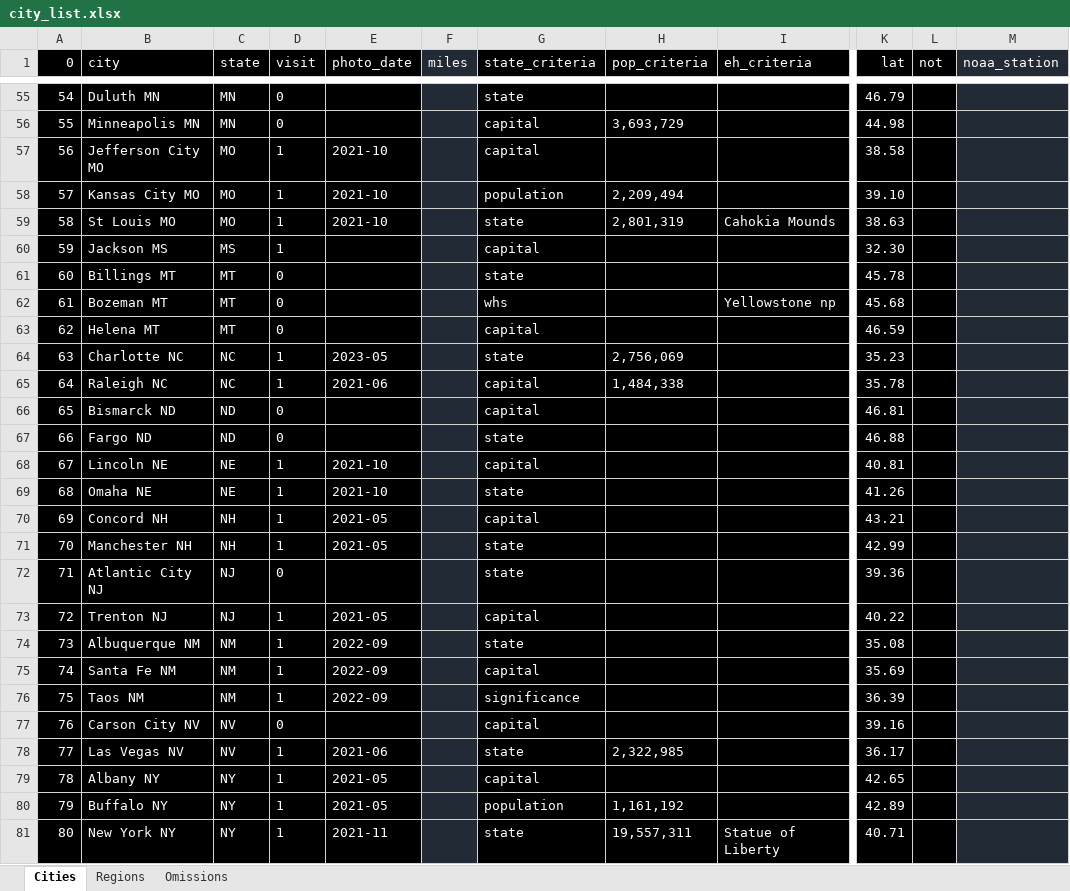
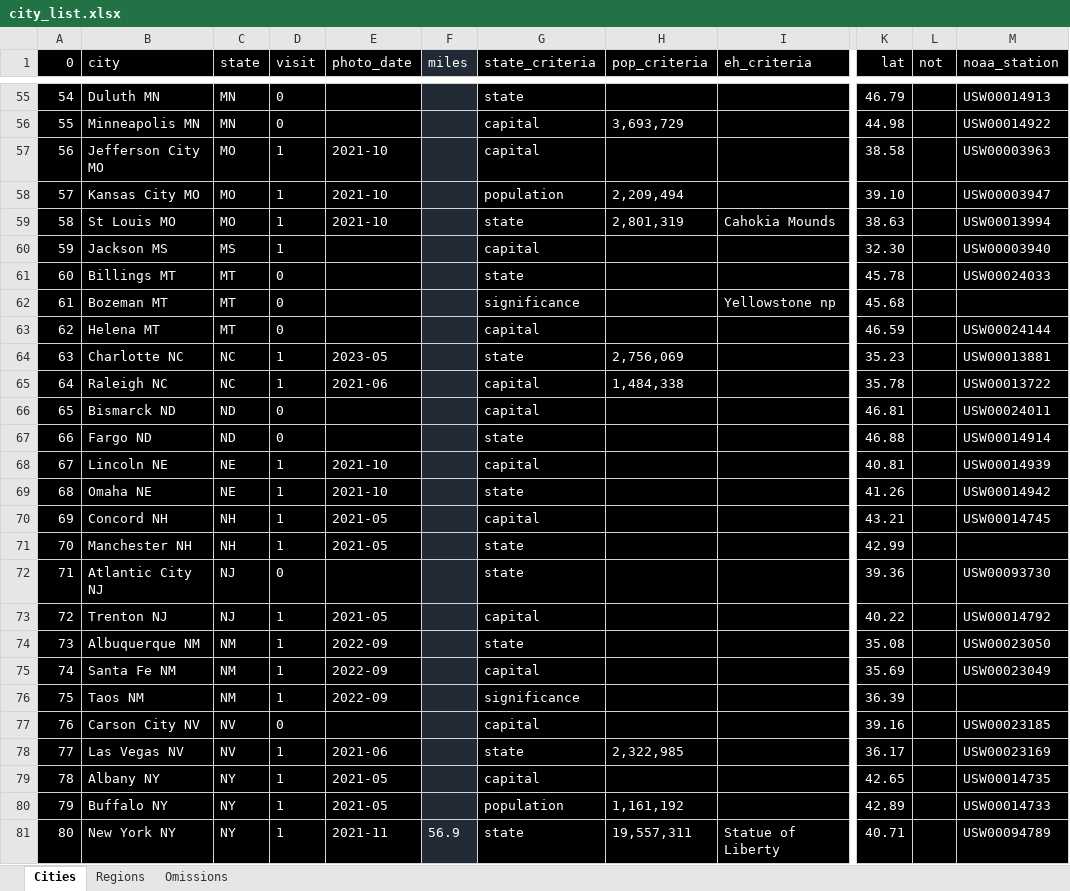
Before and after one commit to sjoshuam/roadtrips, an Excel workbook: io_in/city_list.xlsx, sheet Cities, drawn as a sheet; only a part is shown, gaps mark what is left out; values as stored, in another font and other column widths than the file's, no borders; the diff covers the shown part only; the diff names each change by its address in the sheet, - before the commit and + after, or states it on an @@ line.

```diff
--- a/io_in/city_list.xlsx (sheet Cities)
+++ b/io_in/city_list.xlsx (sheet Cities)
-M1:M81 fill: #222A35
+M1:M81 fill: #000000
-M55 (noaa_station): (empty)
+M55 (noaa_station): USW00014913
-M56 (noaa_station): (empty)
+M56 (noaa_station): USW00014922
-M57 (noaa_station): (empty)
+M57 (noaa_station): USW00003963
-M58 (noaa_station): (empty)
+M58 (noaa_station): USW00003947
-M59 (noaa_station): (empty)
+M59 (noaa_station): USW00013994
-M60 (noaa_station): (empty)
+M60 (noaa_station): USW00003940
-M61 (noaa_station): (empty)
+M61 (noaa_station): USW00024033
-G62 (state_criteria): whs
+G62 (state_criteria): significance
-M63 (noaa_station): (empty)
+M63 (noaa_station): USW00024144
-M64 (noaa_station): (empty)
+M64 (noaa_station): USW00013881
-M65 (noaa_station): (empty)
+M65 (noaa_station): USW00013722
-M66 (noaa_station): (empty)
+M66 (noaa_station): USW00024011
-M67 (noaa_station): (empty)
+M67 (noaa_station): USW00014914
-M68 (noaa_station): (empty)
+M68 (noaa_station): USW00014939
-M69 (noaa_station): (empty)
+M69 (noaa_station): USW00014942
-M70 (noaa_station): (empty)
+M70 (noaa_station): USW00014745
-M72 (noaa_station): (empty)
+M72 (noaa_station): USW00093730
-M73 (noaa_station): (empty)
+M73 (noaa_station): USW00014792
-M74 (noaa_station): (empty)
+M74 (noaa_station): USW00023050
-M75 (noaa_station): (empty)
+M75 (noaa_station): USW00023049
-M77 (noaa_station): (empty)
+M77 (noaa_station): USW00023185
-M78 (noaa_station): (empty)
+M78 (noaa_station): USW00023169
-M79 (noaa_station): (empty)
+M79 (noaa_station): USW00014735
-M80 (noaa_station): (empty)
+M80 (noaa_station): USW00014733
-F81 (miles): (empty)
+F81 (miles): 56.9
-M81 (noaa_station): (empty)
+M81 (noaa_station): USW00094789
```
Also changed, not shown: 89 edited cells and cell formats elsewhere in this sheet, 10 other files.
